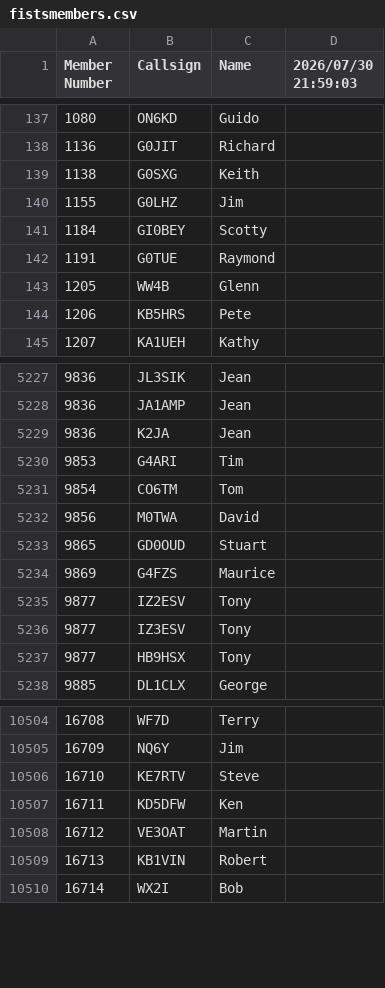
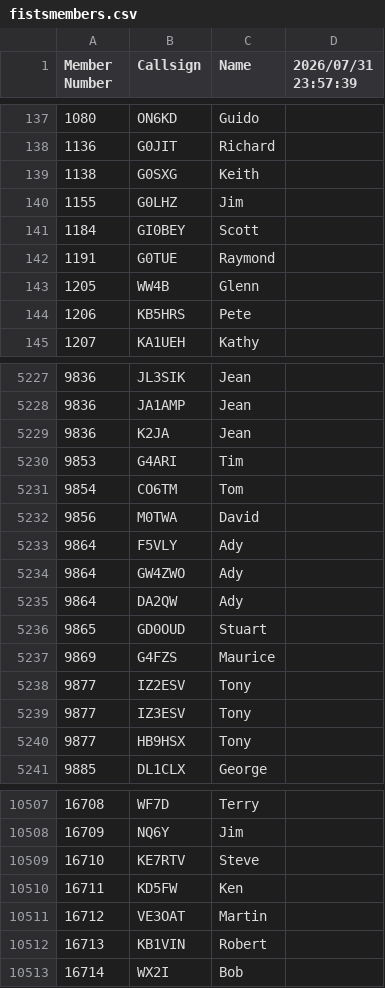
Before and after one commit to bjornekelund/dxlog, a CSV file: fistsspr/fistsmembers.csv, drawn as a sheet; only a part is shown, gaps mark what is left out; addresses are those after the commit; the diff names each change by its address in the sheet, - before the commit and + after, or states it on an @@ line.

```diff
--- a/fistsspr/fistsmembers.csv
+++ b/fistsspr/fistsmembers.csv
-D1: 2026/07/30 21:59:03
+D1: 2026/07/31 23:57:39
-C141 (Name): Scotty
+C141 (Name): Scott
+row 5233: 9864 | F5VLY | Ady
+row 5234: 9864 | GW4ZWO | Ady
+row 5235: 9864 | DA2QW | Ady
-B10510 (Callsign): KD5DFW
+B10510 (Callsign): KD5FW
```
Also changed, not shown: 28 other files.
